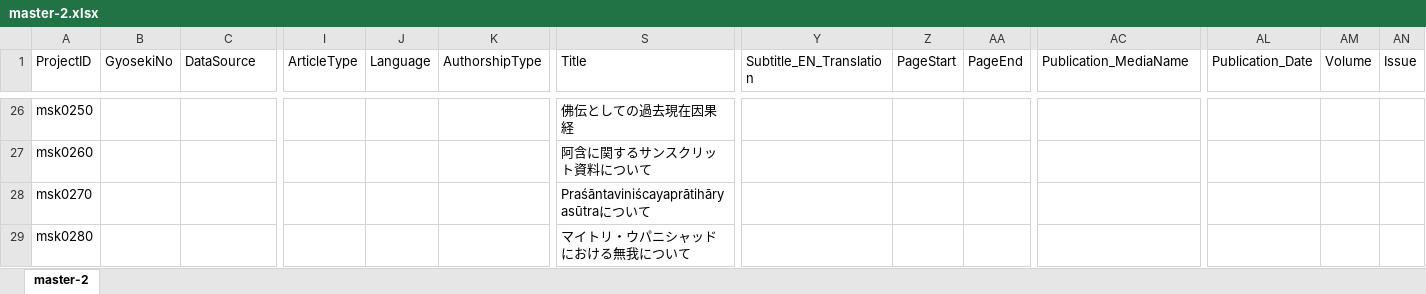
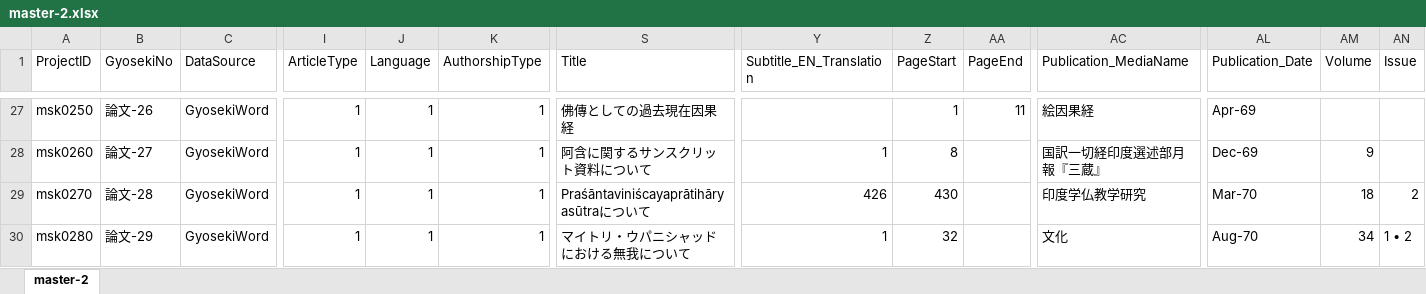
Before and after one commit to murakami-shinkan/works, an Excel workbook: data/master-2.xlsx, sheet master-2, drawn as a sheet; only a part is shown, gaps mark what is left out; values as stored, in another font and other column widths than the file's, no cell formats; addresses are those after the commit; the diff covers the shown part only; the diff names each change by its address in the sheet, - before the commit and + after, or states it on an @@ line.

```diff
--- a/data/master-2.xlsx (sheet master-2)
+++ b/data/master-2.xlsx (sheet master-2)
-B27 (GyosekiNo): (empty)
+B27 (GyosekiNo): 論文-26
-C27:C30 (DataSource): (empty)
+C27:C30 (DataSource): GyosekiWord
-I27:I30 (ArticleType): (empty)
+I27:I30 (ArticleType): 1
-J27:J30 (Language): (empty)
+J27:J30 (Language): 1
-K27:K30 (AuthorshipType): (empty)
+K27:K30 (AuthorshipType): 1
-S27 (Title): 佛伝としての過去現在因果経
+S27 (Title): 佛傳としての過去現在因果経
-Z27 (PageStart): (empty)
+Z27 (PageStart): 1
-AA27 (PageEnd): (empty)
+AA27 (PageEnd): 11
-AC27 (Publication_MediaName): (empty)
+AC27 (Publication_MediaName): 絵因果経
-AL27 (Publication_Date): (empty)
+AL27 (Publication_Date): Apr-69
-B28 (GyosekiNo): (empty)
+B28 (GyosekiNo): 論文-27
-Y28 (Subtitle_EN_Translation): (empty)
+Y28 (Subtitle_EN_Translation): 1
-Z28 (PageStart): (empty)
+Z28 (PageStart): 8
-AC28 (Publication_MediaName): (empty)
+AC28 (Publication_MediaName): 国訳一切経印度選述部月報『三蔵』
-AL28 (Publication_Date): (empty)
+AL28 (Publication_Date): Dec-69
-AM28 (Volume): (empty)
+AM28 (Volume): 9
-B29 (GyosekiNo): (empty)
+B29 (GyosekiNo): 論文-28
-Y29 (Subtitle_EN_Translation): (empty)
+Y29 (Subtitle_EN_Translation): 426
-Z29 (PageStart): (empty)
+Z29 (PageStart): 430
-AC29 (Publication_MediaName): (empty)
+AC29 (Publication_MediaName): 印度学仏教学研究
-AL29 (Publication_Date): (empty)
+AL29 (Publication_Date): Mar-70
-AM29 (Volume): (empty)
+AM29 (Volume): 18
-AN29 (Issue): (empty)
+AN29 (Issue): 2
-B30 (GyosekiNo): (empty)
+B30 (GyosekiNo): 論文-29
-Y30 (Subtitle_EN_Translation): (empty)
+Y30 (Subtitle_EN_Translation): 1
-Z30 (PageStart): (empty)
+Z30 (PageStart): 32
-AC30 (Publication_MediaName): (empty)
+AC30 (Publication_MediaName): 文化
-AL30 (Publication_Date): (empty)
+AL30 (Publication_Date): Aug-70
-AM30 (Volume): (empty)
+AM30 (Volume): 34
-AN30 (Issue): (empty)
+AN30 (Issue): 1 • 2
```
Also changed, not shown: 2 added rows and 1405 edited cells elsewhere in this sheet, cell formats, 2 other files.
